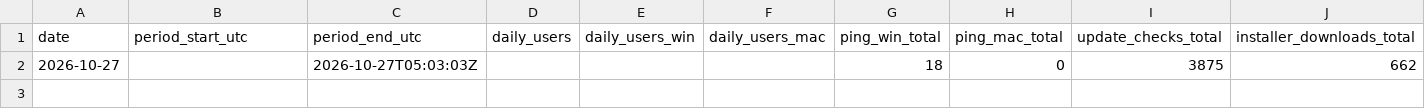
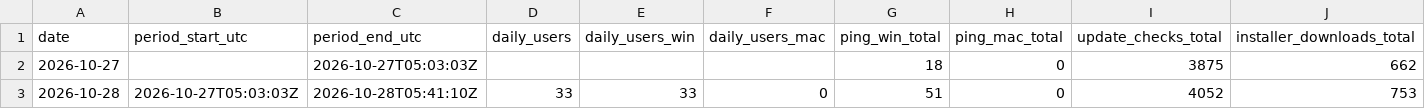
Before and after one commit to sngmng6506/stock-peek, a CSV file: usage.csv, drawn as a sheet; only a part is shown; rows hold the shown columns only; the diff names each change by its address in the sheet, - before the commit and + after, or states it on an @@ line.

```diff
--- a/usage.csv
+++ b/usage.csv
+row 3: 2026-10-28 | 2026-10-27T05:03:03Z | 2026-10-28T05:41:10Z | 33 | 33 | 0 | 51 | 0 | 4052 | 753
```
Also changed, not shown: 2 other files.
